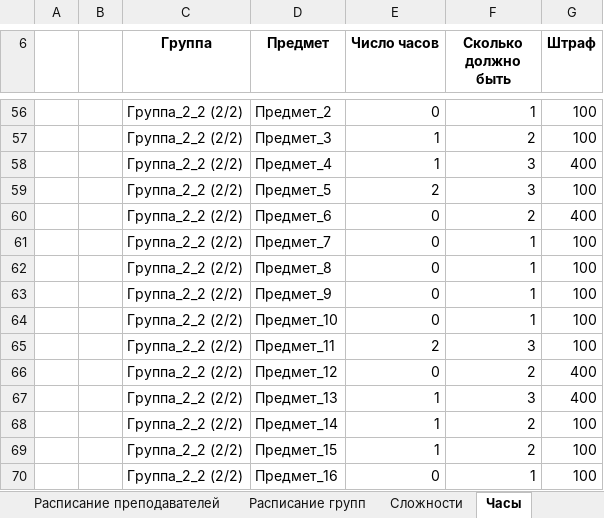
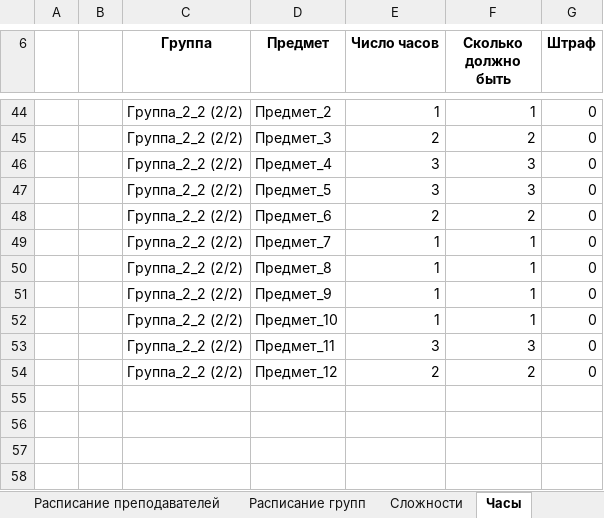
Before and after one commit to PasaOpasen/ScheduleGenetic, an Excel workbook: output.xlsx, sheet Часы, drawn as a sheet; only a part is shown, gaps mark what is left out; values as stored, in another font and other column widths than the file's, no borders; removed rows and columns are numbered as before the commit, all else as after; the diff covers the shown part only; the diff names each change by its address in the sheet, - before the commit and + after, or states it on an @@ line.

```diff
--- a/output.xlsx (sheet Часы)
+++ b/output.xlsx (sheet Часы)
-E44 (Число часов): 0
+E44 (Число часов): 1
-G44:G45 (Штраф): 100
+G44:G45 (Штраф): 0
-E45 (Число часов): 1
+E45 (Число часов): 2
-E46 (Число часов): 1
+E46 (Число часов): 3
-G46 (Штраф): 400
+G46 (Штраф): 0
-E47 (Число часов): 2
+E47 (Число часов): 3
-G47 (Штраф): 100
+G47 (Штраф): 0
-E48 (Число часов): 0
+E48 (Число часов): 2
-G48 (Штраф): 400
+G48 (Штраф): 0
-E49:E52 (Число часов): 0
+E49:E52 (Число часов): 1
-G49:G53 (Штраф): 100
+G49:G53 (Штраф): 0
-E53 (Число часов): 2
+E53 (Число часов): 3
-E54 (Число часов): 0
+E54 (Число часов): 2
-G54 (Штраф): 400
+G54 (Штраф): 0
-row 67:  |  | Группа_2_2 (2/2) | Предмет_13 | 1 | 3 | 400
-row 68:  |  | Группа_2_2 (2/2) | Предмет_14 | 1 | 2 | 100
-row 69:  |  | Группа_2_2 (2/2) | Предмет_15 | 1 | 2 | 100
-row 70:  |  | Группа_2_2 (2/2) | Предмет_16 | 0 | 1 | 100
```
Also changed, not shown: 6 added rows, 18 removed rows and 86 edited cells elsewhere in this sheet, sheet Полные данные, sheet Сложности, sheet Преподаватель-предмет, sheet Расписание преподавателей, sheet Группа-предмет, sheet Аудитория-группа, 1 more sheet, data/Diss.xlsx, 3 other files.
